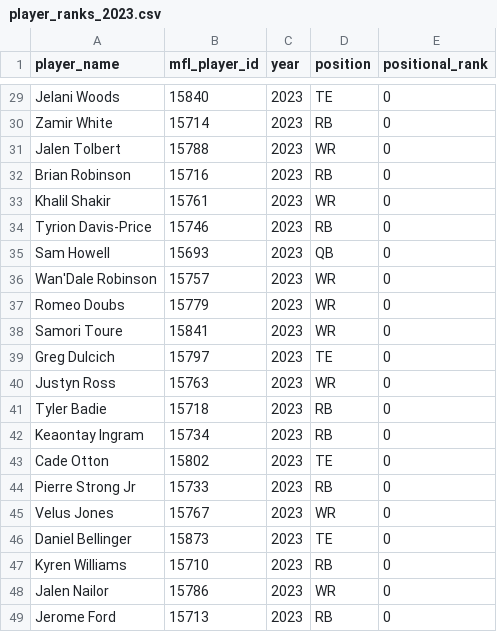
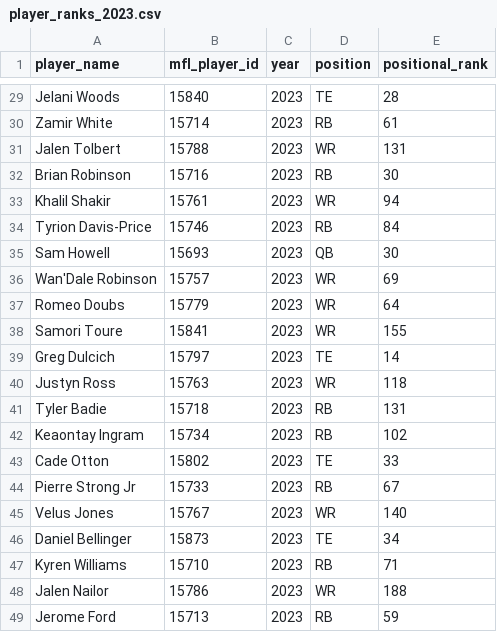
Before and after one commit to Arithmetics/dynasty, a CSV file: 2022_draft/player_ranks_2023.csv, drawn as a sheet; only a part is shown, gaps mark what is left out; the diff covers the shown part only; the diff names each change by its address in the sheet, - before the commit and + after, or states it on an @@ line.

```diff
--- a/2022_draft/player_ranks_2023.csv
+++ b/2022_draft/player_ranks_2023.csv
-E29 (positional_rank): 0
+E29 (positional_rank): 28
-E30 (positional_rank): 0
+E30 (positional_rank): 61
-E31 (positional_rank): 0
+E31 (positional_rank): 131
-E32 (positional_rank): 0
+E32 (positional_rank): 30
-E33 (positional_rank): 0
+E33 (positional_rank): 94
-E34 (positional_rank): 0
+E34 (positional_rank): 84
-E35 (positional_rank): 0
+E35 (positional_rank): 30
-E36 (positional_rank): 0
+E36 (positional_rank): 69
-E37 (positional_rank): 0
+E37 (positional_rank): 64
-E38 (positional_rank): 0
+E38 (positional_rank): 155
-E39 (positional_rank): 0
+E39 (positional_rank): 14
-E40 (positional_rank): 0
+E40 (positional_rank): 118
-E41 (positional_rank): 0
+E41 (positional_rank): 131
-E42 (positional_rank): 0
+E42 (positional_rank): 102
-E43 (positional_rank): 0
+E43 (positional_rank): 33
-E44 (positional_rank): 0
+E44 (positional_rank): 67
-E45 (positional_rank): 0
+E45 (positional_rank): 140
-E46 (positional_rank): 0
+E46 (positional_rank): 34
-E47 (positional_rank): 0
+E47 (positional_rank): 71
-E48 (positional_rank): 0
+E48 (positional_rank): 188
-E49 (positional_rank): 0
+E49 (positional_rank): 59
```
Also changed, not shown: 27 edited cells elsewhere in this file.
